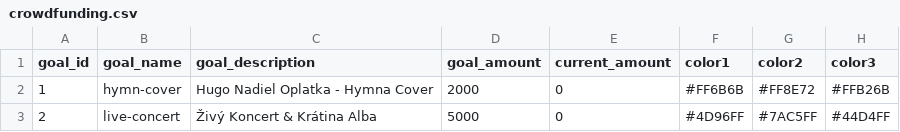
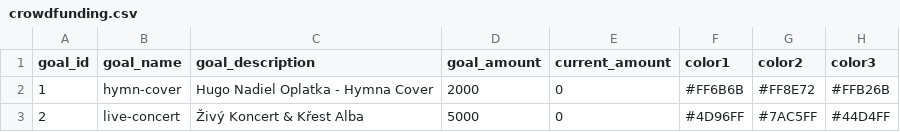
Before and after one commit to hphugosm/tym-trampolin-web, a CSV file: media/crowdfunding.csv, drawn as a sheet.

```diff
--- a/media/crowdfunding.csv
+++ b/media/crowdfunding.csv
@@ -2,2 +2,2 @@ goal_id,goal_name,goal_description,goal_amount,current_amount,color1,color2,colo
 1,hymn-cover,Hugo Nadiel Oplatka - Hymna Cover,2000,0,#FF6B6B,#FF8E72,#FFB26B
-2,live-concert,Živý Koncert & Krátina Alba,5000,0,#4D96FF,#7AC5FF,#44D4FF
+2,live-concert,Živý Koncert & Křest Alba,5000,0,#4D96FF,#7AC5FF,#44D4FF
```
Also changed, not shown: 8 other files.
